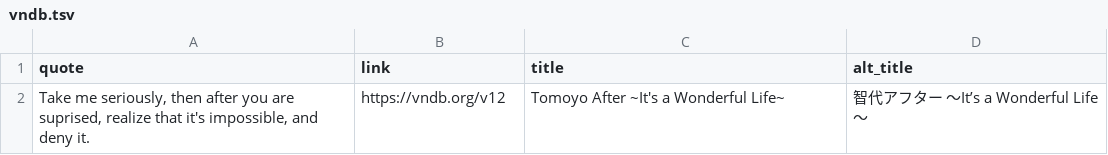
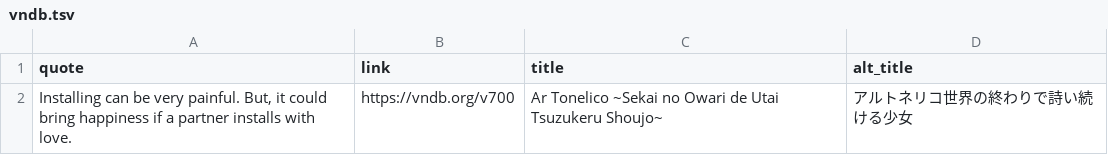
Before and after one commit to vndb-quote-service/vndb-quotes, a TSV file: vndb.tsv, drawn as a sheet; removed rows and columns are numbered as before the commit, all else as after; the diff names each change by its address in the sheet, - before the commit and + after, or states it on an @@ line.

```diff
--- a/vndb.tsv
+++ b/vndb.tsv
-row 2: Take me seriously, then after you are suprised, realize that it's impossible, and deny it. | https://vndb.org/v12 | Tomoyo After ~It's a Wonderful Life~ | 智代アフター ～It’s a Wonderful Life～
+row 2: Installing can be very painful. But, it could bring happiness if a partner installs with love. | https://vndb.org/v700 | Ar Tonelico ~Sekai no Owari de Utai Tsuzukeru Shoujo~ | アルトネリコ世界の終わりで詩い続ける少女
```
Also changed, not shown: vndb.csv, 2 other files.
